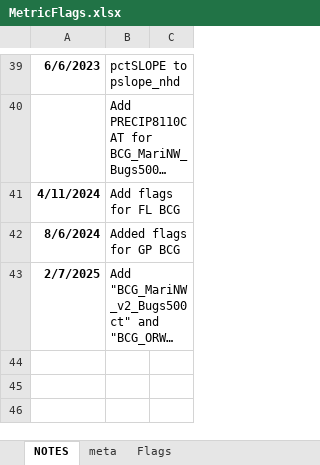
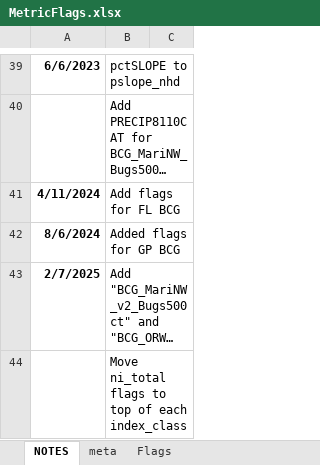
Before and after one commit to leppott/BCGcalc, an Excel workbook: inst/extdata/MetricFlags.xlsx, sheet NOTES, drawn as a sheet; only a part is shown, gaps mark what is left out; long unchanged cells end in …; values as stored, in another font and other column widths than the file's, no borders; table styles not drawn; the diff names each change by its address in the sheet, - before the commit and + after, or states it on an @@ line.

Commit message:
v2.1.0.9016
* refactor: Update MetricFlags.xlsx
    + New ORWA move ni_total flags to top of list for each Index_Class

```diff
--- a/inst/extdata/MetricFlags.xlsx (sheet NOTES)
+++ b/inst/extdata/MetricFlags.xlsx (sheet NOTES)
+row 44:  | Move ni_total flags to top of each index_class
```
Also changed, not shown: sheet Flags, formulas that keep their value, 5 other files.
